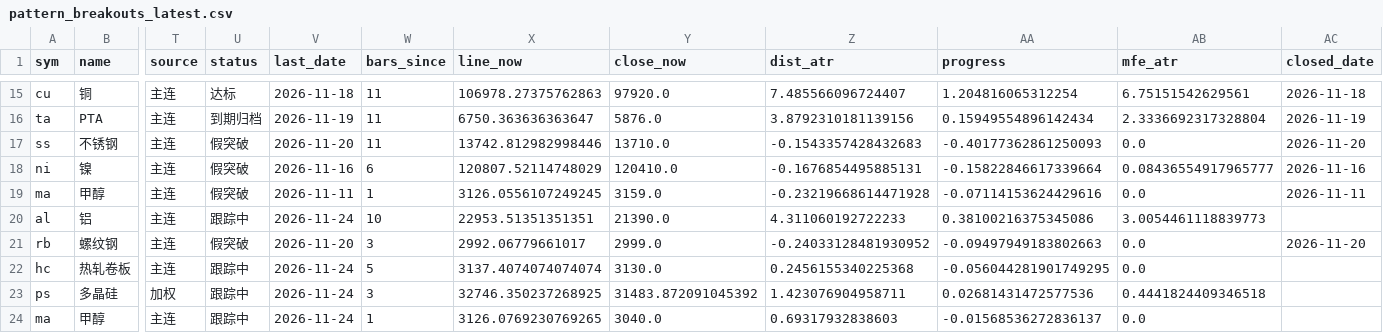
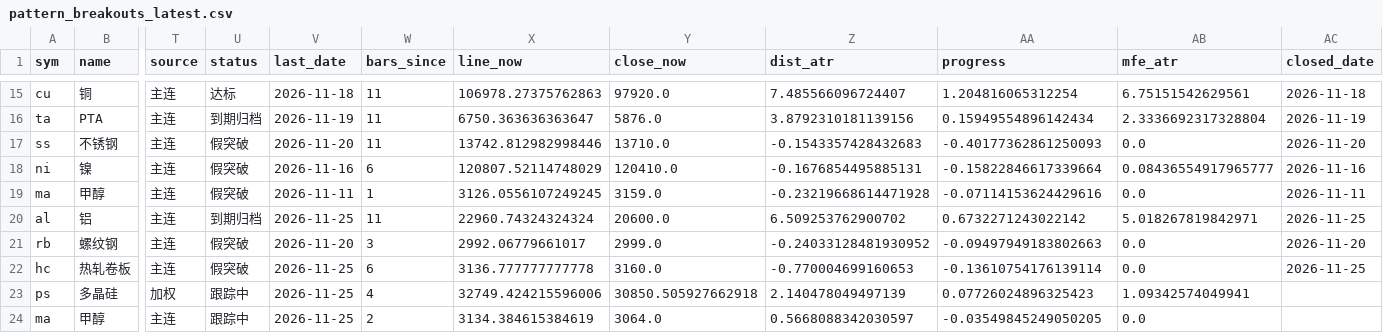
Before and after one commit to Jerry-HONK/futures-data, a CSV file: data/pattern_breakouts_latest.csv, drawn as a sheet; only a part is shown, gaps mark what is left out; the diff covers the shown part only; the diff names each change by its address in the sheet, - before the commit and + after, or states it on an @@ line.

```diff
--- a/data/pattern_breakouts_latest.csv
+++ b/data/pattern_breakouts_latest.csv
-U20 (status): 跟踪中
+U20 (status): 到期归档
-V20 (last_date): 2026-11-24
+V20 (last_date): 2026-11-25
-W20 (bars_since): 10
+W20 (bars_since): 11
-X20 (line_now): 22953.51351351351
+X20 (line_now): 22960.74324324324
-Y20 (close_now): 21390.0
+Y20 (close_now): 20600.0
-Z20 (dist_atr): 4.311060192722233
+Z20 (dist_atr): 6.509253762900702
-AA20 (progress): 0.38100216375345086
+AA20 (progress): 0.6732271243022142
-AB20 (mfe_atr): 3.0054461118839773
+AB20 (mfe_atr): 5.018267819842971
-AC20 (closed_date): (empty)
+AC20 (closed_date): 2026-11-25
-U22 (status): 跟踪中
+U22 (status): 假突破
-V22:V24 (last_date): 2026-11-24
+V22:V24 (last_date): 2026-11-25
-W22 (bars_since): 5
+W22 (bars_since): 6
-X22 (line_now): 3137.4074074074074
+X22 (line_now): 3136.777777777778
-Y22 (close_now): 3130.0
+Y22 (close_now): 3160.0
-Z22 (dist_atr): 0.2456155340225368
+Z22 (dist_atr): -0.770004699160653
-AA22 (progress): -0.056044281901749295
+AA22 (progress): -0.13610754176139114
-AC22 (closed_date): (empty)
+AC22 (closed_date): 2026-11-25
-W23 (bars_since): 3
+W23 (bars_since): 4
-X23 (line_now): 32746.350237268925
+X23 (line_now): 32749.424215596006
-Y23 (close_now): 31483.872091045392
+Y23 (close_now): 30850.505927662918
-Z23 (dist_atr): 1.423076904958711
+Z23 (dist_atr): 2.140478049497139
-AA23 (progress): 0.02681431472577536
+AA23 (progress): 0.07726024896325423
-AB23 (mfe_atr): 0.4441824409346518
+AB23 (mfe_atr): 1.09342574049941
-W24 (bars_since): 1
+W24 (bars_since): 2
-X24 (line_now): 3126.0769230769265
+X24 (line_now): 3134.384615384619
-Y24 (close_now): 3040.0
+Y24 (close_now): 3064.0
-Z24 (dist_atr): 0.69317932838603
+Z24 (dist_atr): 0.5668088342030597
-AA24 (progress): -0.01568536272836137
+AA24 (progress): -0.03549845249050205
```
Also changed, not shown: 1 added row and 13 edited cells elsewhere in this file, data/pattern_hold_latest.csv, data/pattern_hold_weekly_latest.csv, 6 other files.
